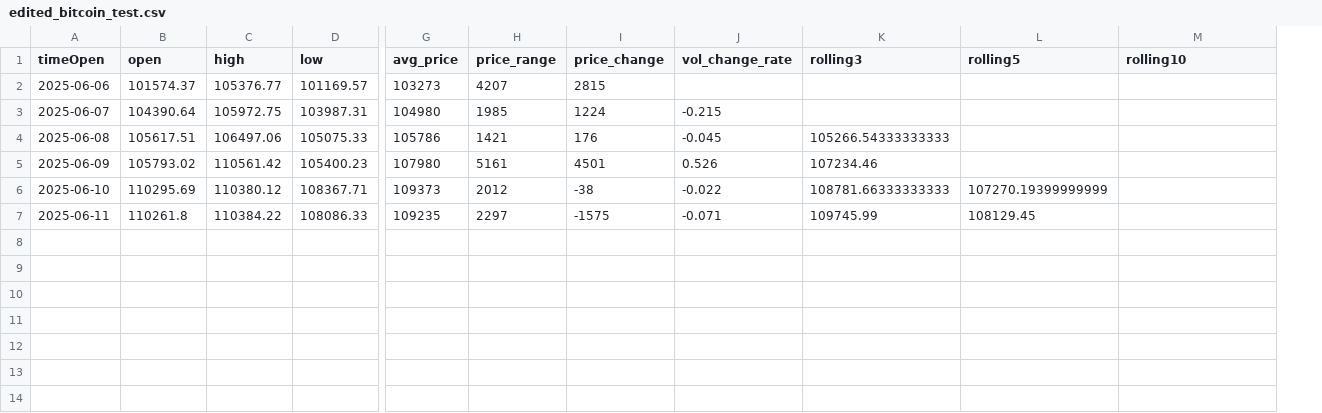
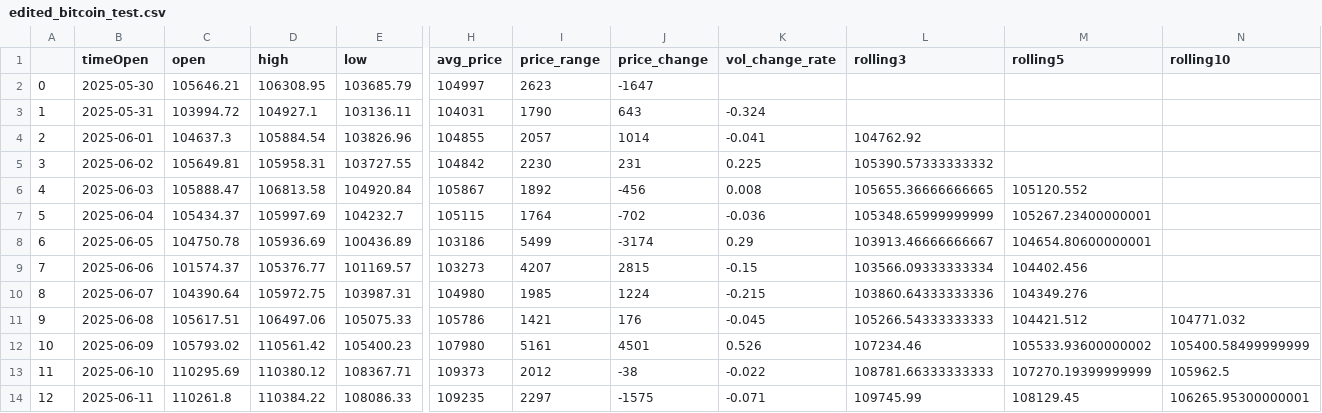
Before and after one commit to chiming-cho/dsnmlpj, a CSV file: edited_bitcoin_test.csv, drawn as a sheet; only a part is shown, gaps mark what is left out; addresses are those after the commit; rows hold the shown columns only; the diff names each change by its address in the sheet, - before the commit and + after, or states it on an @@ line.

Commit message:
Add files via upload

```diff
--- a/edited_bitcoin_test.csv
+++ b/edited_bitcoin_test.csv
+column A, rows 9-14: 7 | 8 | 9 | 10 | 11 | 12
+row 2: 0 | 2025-05-30 | 105646.21 | 106308.95 | 103685.79 | 104997 | 2623 | -1647
+row 3: 1 | 2025-05-31 | 103994.72 | 104927.1 | 103136.11 | 104031 | 1790 | 643 | -0.324
+row 4: 2 | 2025-06-01 | 104637.3 | 105884.54 | 103826.96 | 104855 | 2057 | 1014 | -0.041 | 104762.92
+row 5: 3 | 2025-06-02 | 105649.81 | 105958.31 | 103727.55 | 104842 | 2230 | 231 | 0.225 | 105390.57333333332
+row 6: 4 | 2025-06-03 | 105888.47 | 106813.58 | 104920.84 | 105867 | 1892 | -456 | 0.008 | 105655.36666666665 | 105120.552
+row 7: 5 | 2025-06-04 | 105434.37 | 105997.69 | 104232.7 | 105115 | 1764 | -702 | -0.036 | 105348.65999999999 | 105267.23400000001
+row 8: 6 | 2025-06-05 | 104750.78 | 105936.69 | 100436.89 | 103186 | 5499 | -3174 | 0.29 | 103913.46666666667 | 104654.80600000001
-K9 (vol_change_rate): (empty)
+K9 (vol_change_rate): -0.15
-L9 (rolling3): (empty)
+L9 (rolling3): 103566.09333333334
-M9 (rolling5): (empty)
+M9 (rolling5): 104402.456
-L10 (rolling3): (empty)
+L10 (rolling3): 103860.64333333336
-M10 (rolling5): (empty)
+M10 (rolling5): 104349.276
-M11 (rolling5): (empty)
+M11 (rolling5): 104421.512
-N11 (rolling10): (empty)
+N11 (rolling10): 104771.032
-M12 (rolling5): (empty)
+M12 (rolling5): 105533.93600000002
-N12 (rolling10): (empty)
+N12 (rolling10): 105400.58499999999
-N13 (rolling10): (empty)
+N13 (rolling10): 105962.5
-N14 (rolling10): (empty)
+N14 (rolling10): 106265.95300000001
```
